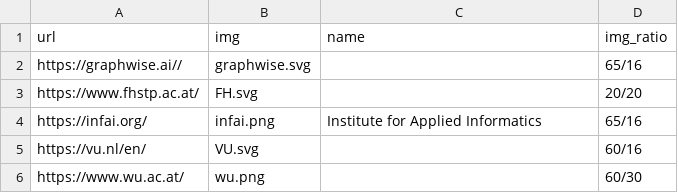
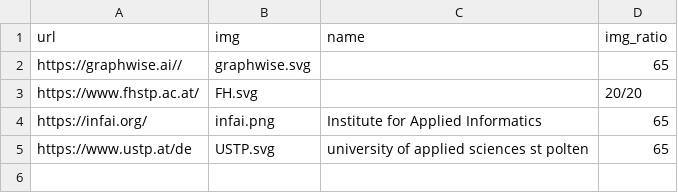
Before and after one commit to SEMANTiCS-org/2026-semantics-org.github.io, a CSV file: content/organizers.csv, drawn as a sheet.

Commit message:
feat: organizers section

```diff
--- a/content/organizers.csv
+++ b/content/organizers.csv
@@ -1,6 +1,5 @@
 url,img,name,img_ratio
-https://graphwise.ai//,graphwise.svg,,65/16
+https://graphwise.ai//,graphwise.svg,,65
 https://www.fhstp.ac.at/,FH.svg,,20/20
-https://infai.org/,infai.png,Institute for Applied Informatics,65/16
-https://vu.nl/en/,VU.svg,,60/16
-https://www.wu.ac.at/,wu.png,,60/30
+https://infai.org/,infai.png,Institute for Applied Informatics,65
+https://www.ustp.at/de,USTP.svg,university of applied sciences st polten,65
```
Also changed, not shown: 2 other files.
